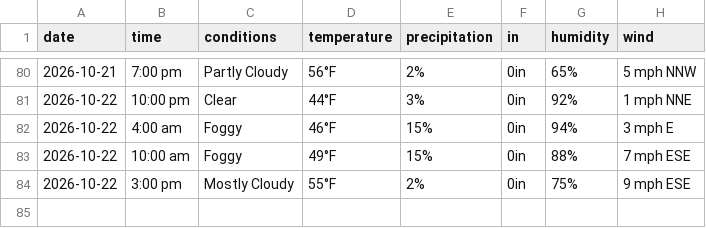
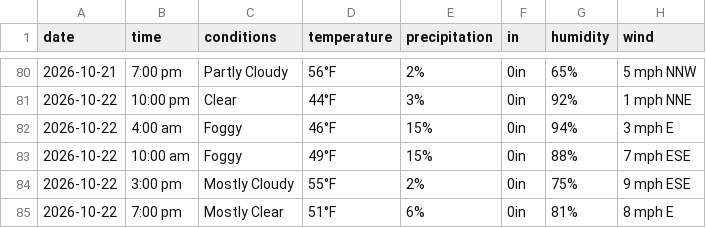
Before and after one commit to dpteddy/SDC-dashboard, a CSV file: data/weather_data.csv, drawn as a sheet; only a part is shown, gaps mark what is left out.

```diff
--- a/data/weather_data.csv
+++ b/data/weather_data.csv
@@ -84 +84,2 @@ date,time,conditions,temperature,precipitation,in,humidity,wind
 2026-10-22,3:00 pm,Mostly Cloudy,55°F,2%,0in,75%,9 mph ESE
+2026-10-22,7:00 pm,Mostly Clear,51°F,6%,0in,81%,8 mph E
```
